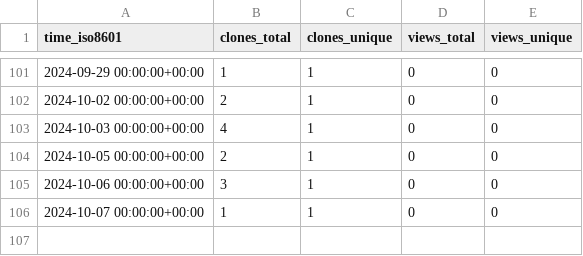
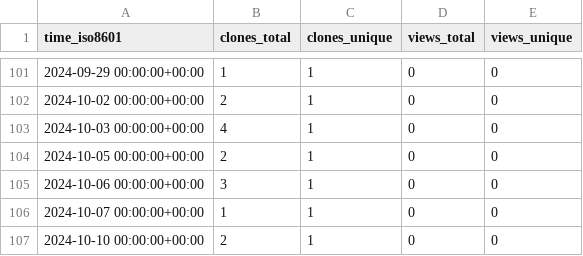
Before and after one commit to OSU-Nowlab/Infer-HiRes, a CSV file: OSU-Nowlab/Infer-HiRes/ghrs-data/views_clones_aggregate.csv, drawn as a sheet; only a part is shown, gaps mark what is left out; the diff names each change by its address in the sheet, - before the commit and + after, or states it on an @@ line.

```diff
--- a/OSU-Nowlab/Infer-HiRes/ghrs-data/views_clones_aggregate.csv
+++ b/OSU-Nowlab/Infer-HiRes/ghrs-data/views_clones_aggregate.csv
+row 107: 2024-10-10 00:00:00+00:00 | 2 | 1 | 0 | 0
```
Also changed, not shown: 1 other file.
